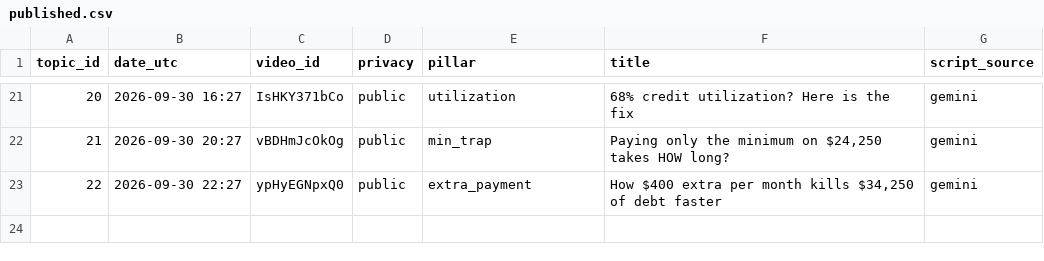
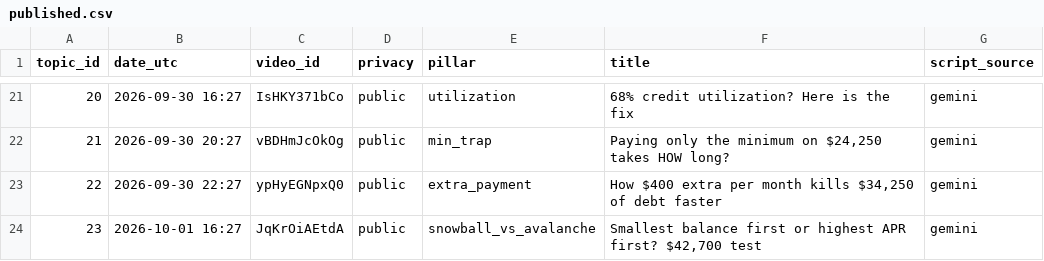
Before and after one commit to olgunkadirgulhan/debtlab-ai, a CSV file: youtube/published.csv, drawn as a sheet; only a part is shown, gaps mark what is left out; the diff names each change by its address in the sheet, - before the commit and + after, or states it on an @@ line.

Commit message:
short: 2026-10-01-1627

```diff
--- a/youtube/published.csv
+++ b/youtube/published.csv
+row 24: 23 | 2026-10-01 16:27 | JqKrOiAEtdA | public | snowball_vs_avalanche | Smallest balance first or highest APR first? $42,700 test | gemini
```
